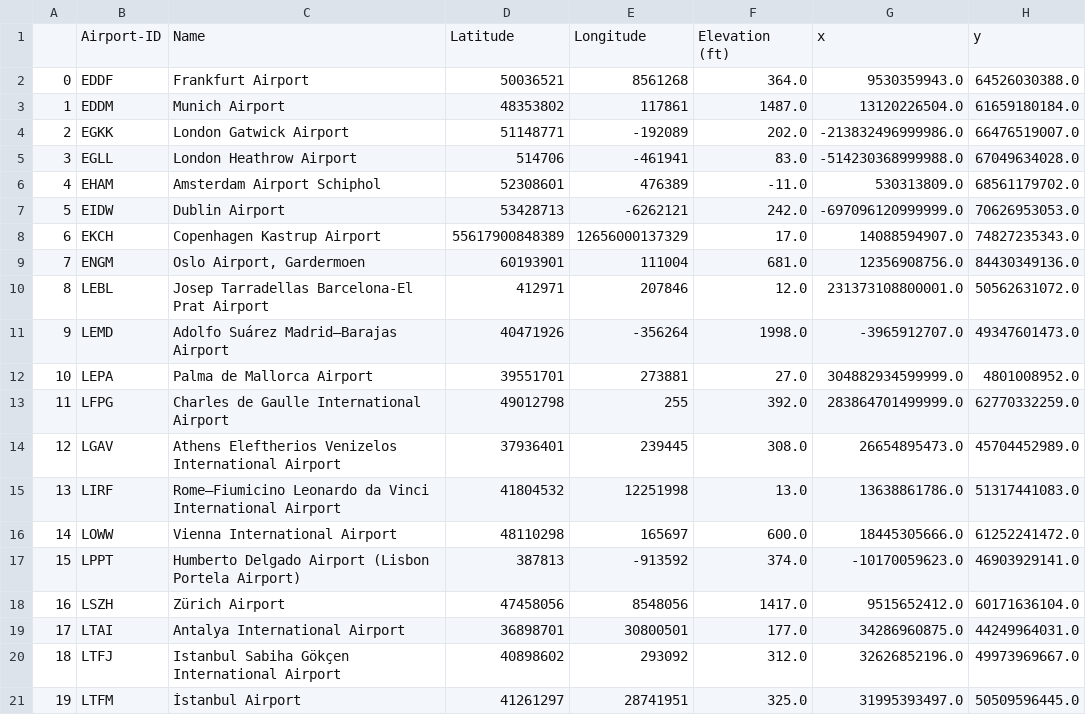
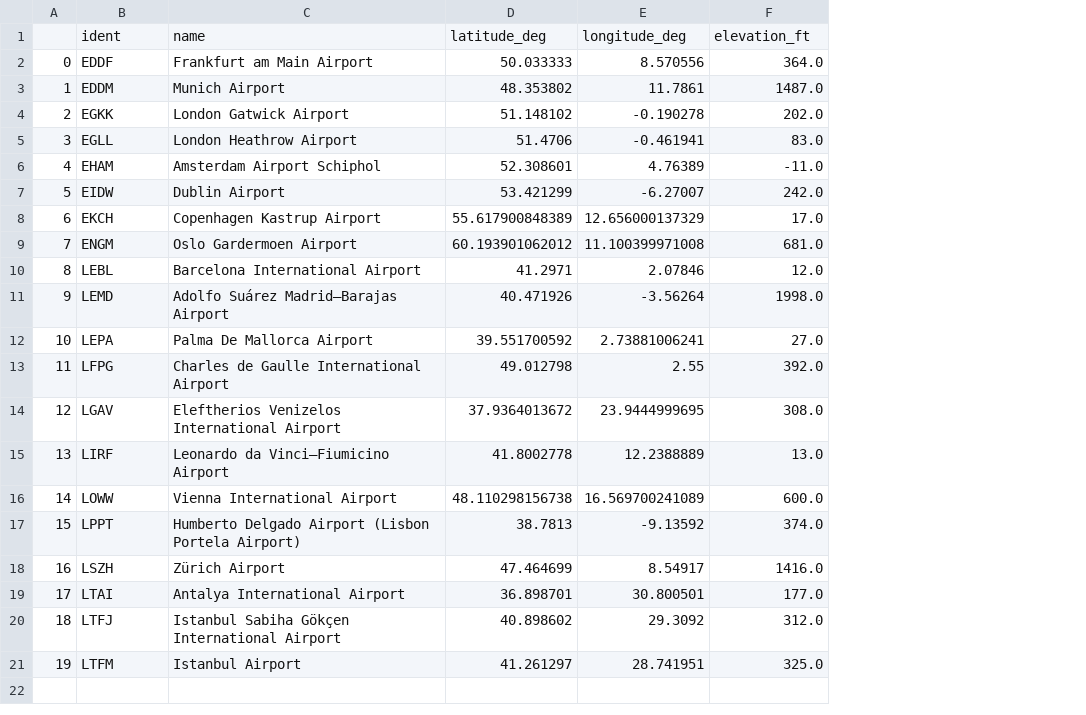
Before and after one commit to Bas-82/TIL6022-Research-project, a CSV file: datasets_rq4/df_Ageo_top20.csv, drawn as a sheet; removed rows and columns are numbered as before the commit, all else as after; the diff names each change by its address in the sheet, - before the commit and + after, or states it on an @@ line.

```diff
--- a/datasets_rq4/df_Ageo_top20.csv
+++ b/datasets_rq4/df_Ageo_top20.csv
-column D, rows 2-21: 50036521 | 48353802 | 51148771 | 514706 | 52308601 | 53428713 | 55617900848389 | 60193901 | 412971 | 40471926 | 39551701 | 49012798 | 37936401 | 41804532 | 48110298 | 387813 | 47458056 | 36898701 | 40898602 | 41261297
-column E, rows 2-21: 8561268 | 117861 | -192089 | -461941 | 476389 | -6262121 | 12656000137329 | 111004 | 207846 | -356264 | 273881 | 255 | 239445 | 12251998 | 165697 | -913592 | 8548056 | 30800501 | 293092 | 28741951
+column D, rows 2-21: 50.033333 | 48.353802 | 51.148102 | 51.4706 | 52.308601 | 53.421299 | 55.617900848389 | 60.193901062012 | 41.2971 | 40.471926 | 39.551700592 | 49.012798 | 37.9364013672 | 41.8002778 | 48.110298156738 | 38.7813 | 47.464699 | 36.898701 | 40.898602 | 41.261297
+column E, rows 2-21: 8.570556 | 11.7861 | -0.190278 | -0.461941 | 4.76389 | -6.27007 | 12.656000137329 | 11.100399971008 | 2.07846 | -3.56264 | 2.73881006241 | 2.55 | 23.9444999695 | 12.2388889 | 16.569700241089 | -9.13592 | 8.54917 | 30.800501 | 29.3092 | 28.741951
-column G, rows 2-21: 9530359943.0 | 13120226504.0 | -213832496999986.0 | -514230368999988.0 | 530313809.0 | -697096120999999.0 | 14088594907.0 | 12356908756.0 | 231373108800001.0 | -3965912707.0 | 304882934599999.0 | 283864701499999.0 | 26654895473.0 | 13638861786.0 | 18445305666.0 | -10170059623.0 | 9515652412.0 | 34286960875.0 | 32626852196.0 | 31995393497.0
-column H, rows 2-21: 64526030388.0 | 61659180184.0 | 66476519007.0 | 67049634028.0 | 68561179702.0 | 70626953053.0 | 74827235343.0 | 84430349136.0 | 50562631072.0 | 49347601473.0 | 4801008952.0 | 62770332259.0 | 45704452989.0 | 51317441083.0 | 61252241472.0 | 46903929141.0 | 60171636104.0 | 44249964031.0 | 49973969667.0 | 50509596445.0
-row 1:  | Airport-ID | Name | Latitude | Longitude | Elevation (ft) | x | y
+row 1:  | ident | name | latitude_deg | longitude_deg | elevation_ft
-C2: Frankfurt Airport
+C2: Frankfurt am Main Airport
-C9: Oslo Airport, Gardermoen
+C9: Oslo Gardermoen Airport
-C10: Josep Tarradellas Barcelona-El Prat Airport
+C10: Barcelona International Airport
-C12: Palma de Mallorca Airport
+C12: Palma De Mallorca Airport
-C14: Athens Eleftherios Venizelos…
+C14: Eleftherios Venizelos…
-C15: Rome–Fiumicino Leonardo da Vinci International Airport
+C15: Leonardo da Vinci–Fiumicino Airport
-F18: 1417.0
+F18: 1416.0
-C21: İstanbul Airport
+C21: Istanbul Airport
```
Also changed, not shown: 4 other files.
